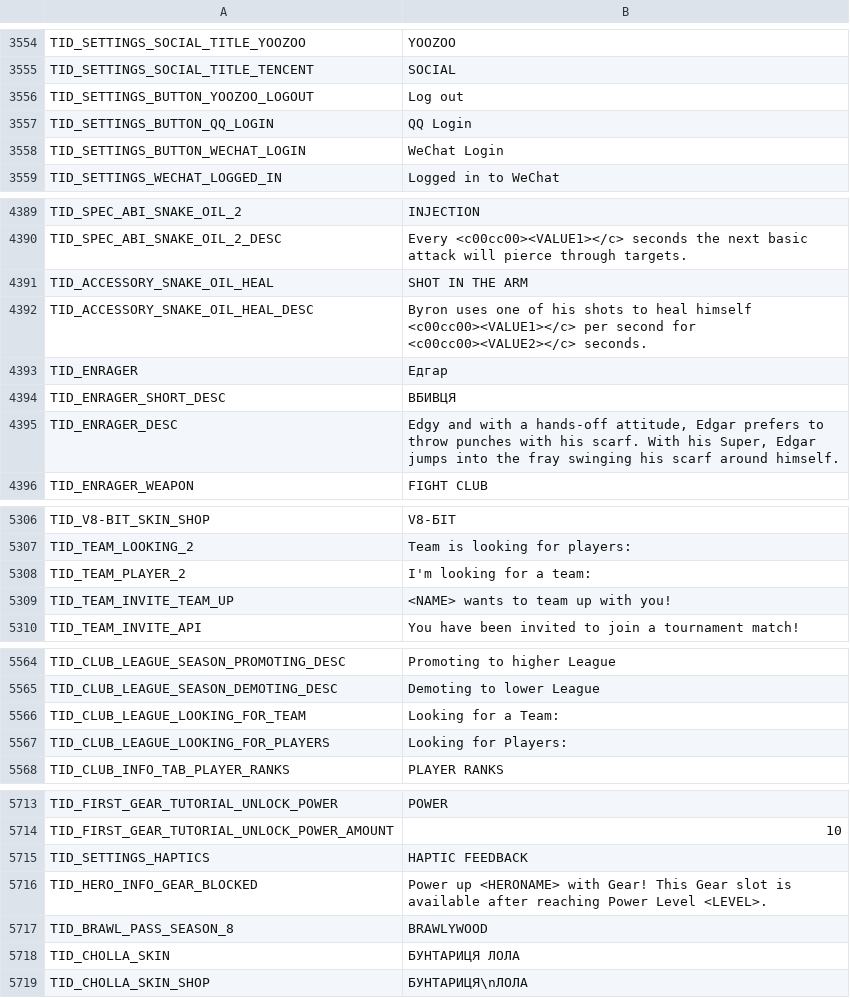
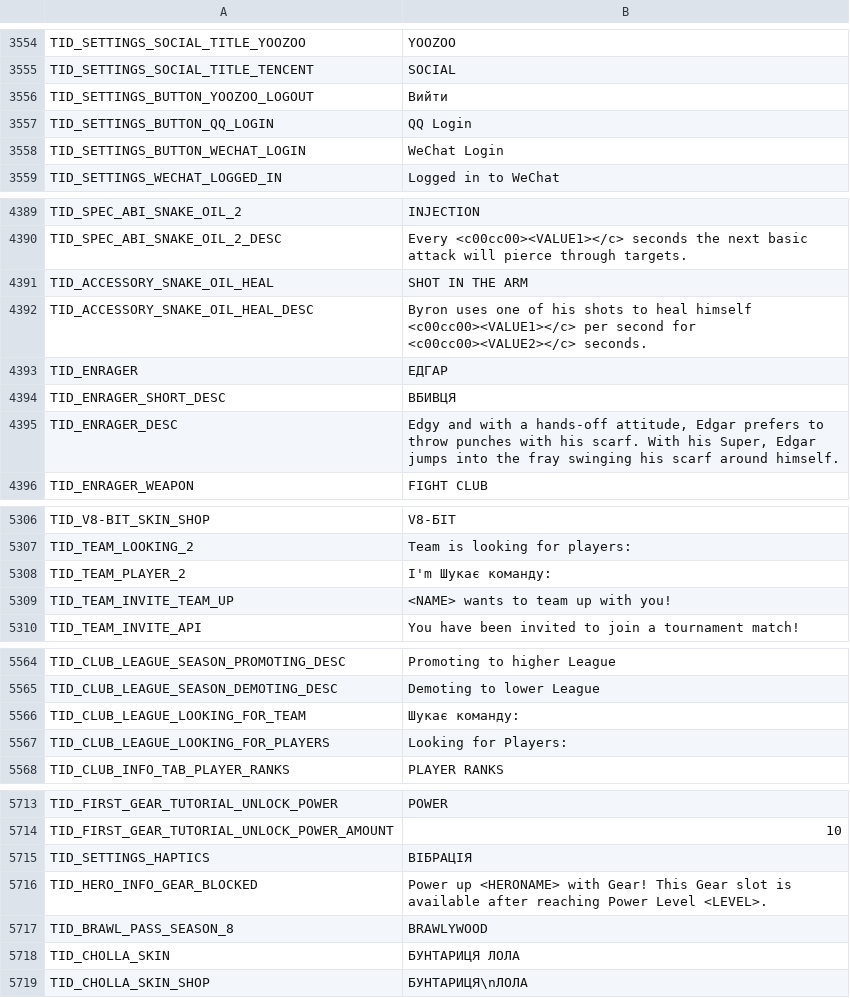
Before and after one commit to Yura3313/UkrainianStars, a CSV file: assets/localization/texts.csv, drawn as a sheet; only a part is shown, gaps mark what is left out; the diff covers the shown part only.

```diff
--- a/assets/localization/texts.csv
+++ b/assets/localization/texts.csv
@@ -3555,3 +3555,3 @@ TID_SETTINGS_SOCIAL_TITLE_YOOZOO,YOOZOO
 TID_SETTINGS_SOCIAL_TITLE_TENCENT,SOCIAL
-TID_SETTINGS_BUTTON_YOOZOO_LOGOUT,Log out
+TID_SETTINGS_BUTTON_YOOZOO_LOGOUT,Вийти
 TID_SETTINGS_BUTTON_QQ_LOGIN,QQ Login
@@ -4392,3 +4392,3 @@ TID_ACCESSORY_SNAKE_OIL_HEAL,SHOT IN THE ARM
 TID_ACCESSORY_SNAKE_OIL_HEAL_DESC,Byron uses one of his shots to heal himself <c00cc00><VALUE1></c> per second for <c00cc00><VALUE2></c> seconds.
-TID_ENRAGER,Едгар
+TID_ENRAGER,ЕДГАР
 TID_ENRAGER_SHORT_DESC,ВБИВЦЯ
@@ -5307,3 +5307,3 @@ TID_V8-BIT_SKIN_SHOP,V8-БІТ
 TID_TEAM_LOOKING_2,Team is looking for players:
-TID_TEAM_PLAYER_2,I'm looking for a team:
+TID_TEAM_PLAYER_2,I'm Шукає команду:
 TID_TEAM_INVITE_TEAM_UP,<NAME> wants to team up with you!
@@ -5565,3 +5565,3 @@ TID_CLUB_LEAGUE_SEASON_PROMOTING_DESC,Promoting to higher League
 TID_CLUB_LEAGUE_SEASON_DEMOTING_DESC,Demoting to lower League
-TID_CLUB_LEAGUE_LOOKING_FOR_TEAM,Looking for a Team:
+TID_CLUB_LEAGUE_LOOKING_FOR_TEAM,Шукає команду:
 TID_CLUB_LEAGUE_LOOKING_FOR_PLAYERS,Looking for Players:
@@ -5714,3 +5714,3 @@ TID_FIRST_GEAR_TUTORIAL_UNLOCK_POWER,POWER
 TID_FIRST_GEAR_TUTORIAL_UNLOCK_POWER_AMOUNT,10
-TID_SETTINGS_HAPTICS,HAPTIC FEEDBACK
+TID_SETTINGS_HAPTICS,ВІБРАЦІЯ
 TID_HERO_INFO_GEAR_BLOCKED,Power up <HERONAME> with Gear! This Gear slot is available after reaching Power Level <LEVEL>.
```
Also changed, not shown: 13 edited cells elsewhere in this file.
